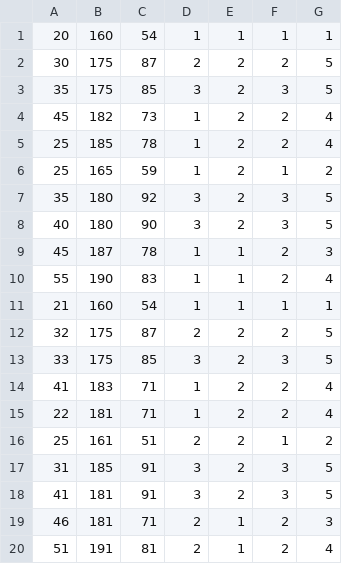
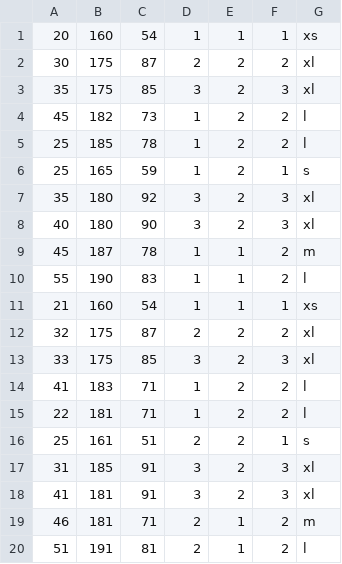
Before and after one commit to albertbethlowsky/shopifySizingApp, a CSV file: chpt3_sizing_app/Algorithm/users.csv, drawn as a sheet.

```diff
--- a/chpt3_sizing_app/Algorithm/users.csv
+++ b/chpt3_sizing_app/Algorithm/users.csv
@@ -1,20 +1,20 @@
-20,160,54,1,1,1,1
-30,175,87,2,2,2,5
-35,175,85,3,2,3,5
-45,182,73,1,2,2,4
-25,185,78,1,2,2,4
-25,165,59,1,2,1,2
-35,180,92,3,2,3,5
-40,180,90,3,2,3,5
-45,187,78,1,1,2,3
-55,190,83,1,1,2,4
-21,160,54,1,1,1,1
-32,175,87,2,2,2,5
-33,175,85,3,2,3,5
-41,183,71,1,2,2,4
-22,181,71,1,2,2,4
-25,161,51,2,2,1,2
-31,185,91,3,2,3,5
-41,181,91,3,2,3,5
-46,181,71,2,1,2,3
-51,191,81,2,1,2,4
+20,160,54,1,1,1,xs
+30,175,87,2,2,2,xl
+35,175,85,3,2,3,xl
+45,182,73,1,2,2,l
+25,185,78,1,2,2,l
+25,165,59,1,2,1,s
+35,180,92,3,2,3,xl
+40,180,90,3,2,3,xl
+45,187,78,1,1,2,m
+55,190,83,1,1,2,l
+21,160,54,1,1,1,xs
+32,175,87,2,2,2,xl
+33,175,85,3,2,3,xl
+41,183,71,1,2,2,l
+22,181,71,1,2,2,l
+25,161,51,2,2,1,s
+31,185,91,3,2,3,xl
+41,181,91,3,2,3,xl
+46,181,71,2,1,2,m
+51,191,81,2,1,2,l
```
Also changed, not shown: 3 other files.
